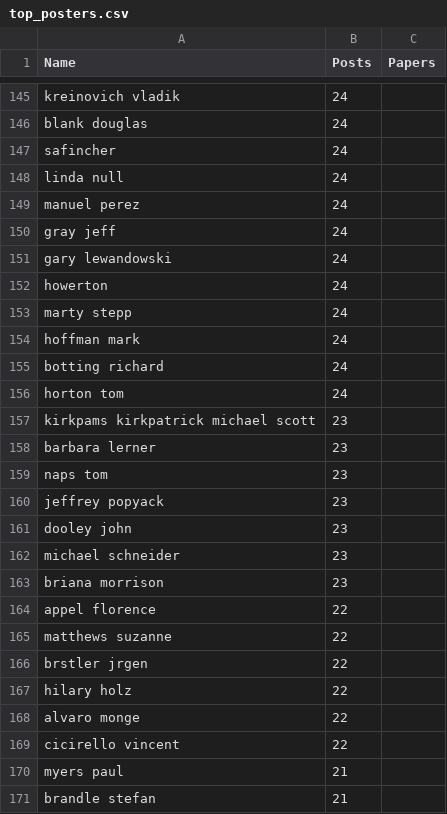
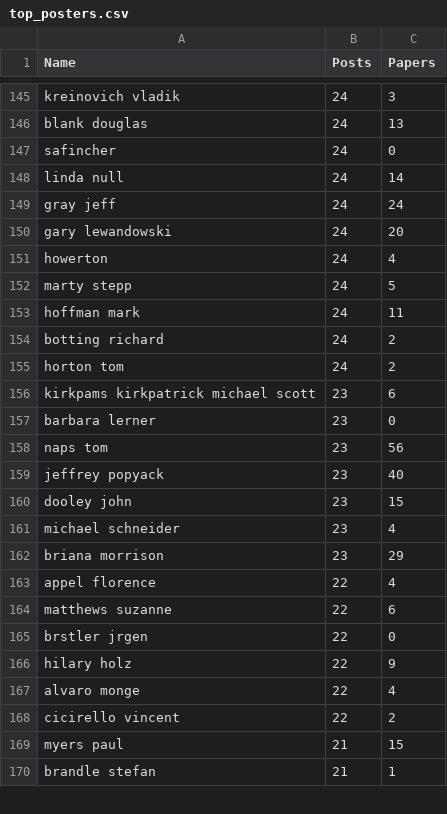
Before and after one commit to acbart/sigcse-mail, a CSV file: top_posters.csv, drawn as a sheet; only a part is shown, gaps mark what is left out; removed rows and columns are numbered as before the commit, all else as after; the diff covers the shown part only; the diff names each change by its address in the sheet, - before the commit and + after, or states it on an @@ line.

```diff
--- a/top_posters.csv
+++ b/top_posters.csv
-C145 (Papers): (empty)
+C145 (Papers): 3
-C146 (Papers): (empty)
+C146 (Papers): 13
-C147 (Papers): (empty)
+C147 (Papers): 0
-C148 (Papers): (empty)
+C148 (Papers): 14
-row 149: manuel perez | 24
-C149 (Papers): (empty)
+C149 (Papers): 24
-C150 (Papers): (empty)
+C150 (Papers): 20
-C151 (Papers): (empty)
+C151 (Papers): 4
-C152 (Papers): (empty)
+C152 (Papers): 5
-C153 (Papers): (empty)
+C153 (Papers): 11
-C154:C155 (Papers): (empty)
+C154:C155 (Papers): 2
-C156 (Papers): (empty)
+C156 (Papers): 6
-C157 (Papers): (empty)
+C157 (Papers): 0
-C158 (Papers): (empty)
+C158 (Papers): 56
-C159 (Papers): (empty)
+C159 (Papers): 40
-C160 (Papers): (empty)
+C160 (Papers): 15
-C161 (Papers): (empty)
+C161 (Papers): 4
-C162 (Papers): (empty)
+C162 (Papers): 29
-C163 (Papers): (empty)
+C163 (Papers): 4
-C164 (Papers): (empty)
+C164 (Papers): 6
-C165 (Papers): (empty)
+C165 (Papers): 0
-C166 (Papers): (empty)
+C166 (Papers): 9
-C167 (Papers): (empty)
+C167 (Papers): 4
-C168 (Papers): (empty)
+C168 (Papers): 2
-C169 (Papers): (empty)
+C169 (Papers): 15
-C170 (Papers): (empty)
+C170 (Papers): 1
```
Also changed, not shown: 34 edited cells elsewhere in this file, 7 other files.
